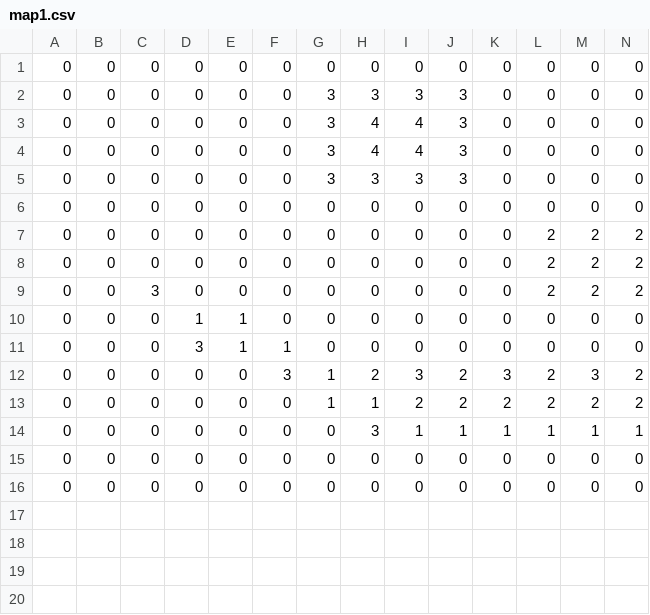
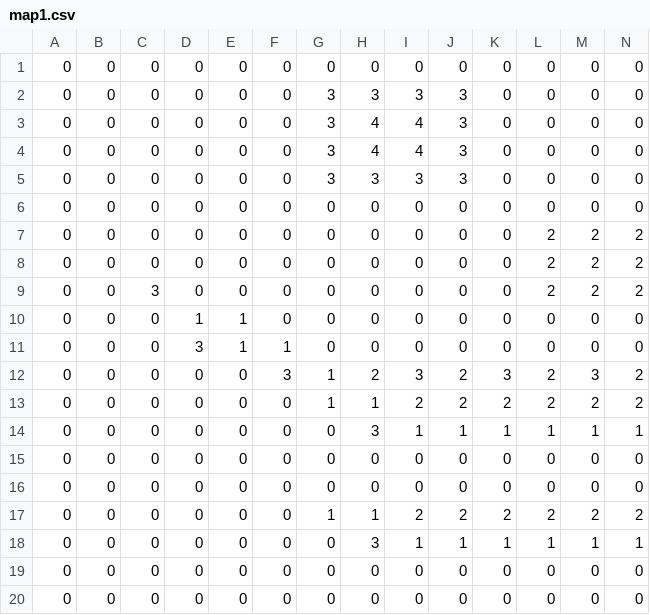
Before and after one commit to 7thsanctum/Breakout-OpenGL, a CSV file: GFX_029/GFX_029/map1.csv, drawn as a sheet; only a part is shown; rows hold the shown columns only; the diff names each change by its address in the sheet, - before the commit and + after, or states it on an @@ line.

```diff
--- a/GFX_029/GFX_029/map1.csv
+++ b/GFX_029/GFX_029/map1.csv
+row 17: 0 | 0 | 0 | 0 | 0 | 0 | 1 | 1 | 2 | 2 | 2 | 2 | 2 | 2
+row 18: 0 | 0 | 0 | 0 | 0 | 0 | 0 | 3 | 1 | 1 | 1 | 1 | 1 | 1
+row 19: 0 | 0 | 0 | 0 | 0 | 0 | 0 | 0 | 0 | 0 | 0 | 0 | 0 | 0
+row 20: 0 | 0 | 0 | 0 | 0 | 0 | 0 | 0 | 0 | 0 | 0 | 0 | 0 | 0
```
Also changed, not shown: 2 other files.
